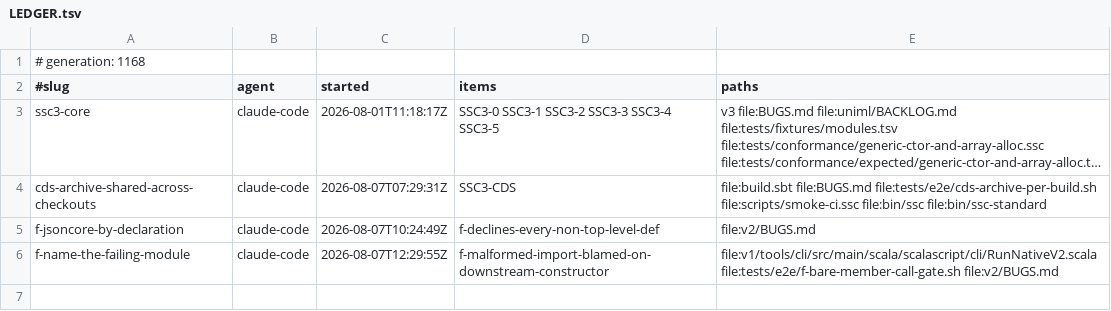
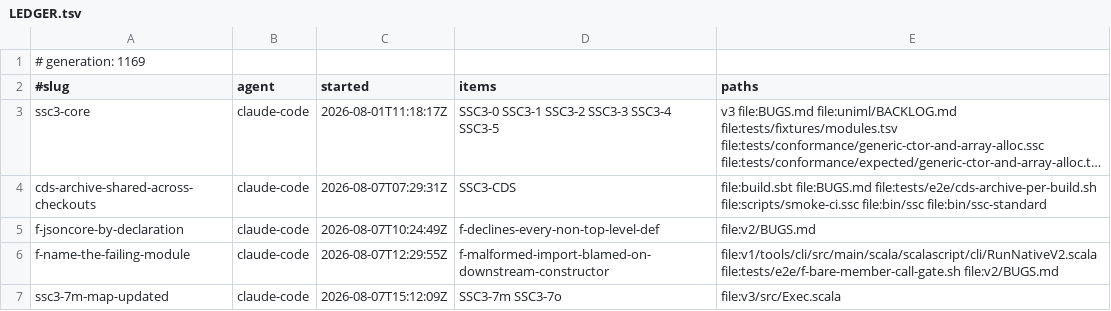
Before and after one commit to sergey-scherbina/scalascript, a TSV file: .work/active/LEDGER.tsv, drawn as a sheet; long unchanged cells end in ….

```diff
--- a/.work/active/LEDGER.tsv
+++ b/.work/active/LEDGER.tsv
@@ -1,2 +1,2 @@
-# generation: 1168
+# generation: 1169
 #slug	agent	started	items	paths
@@ -6 +6,2 @@ f-jsoncore-by-declaration	claude-code	2026-08-07T10:24:49Z	f-declines-every-non-
 f-name-the-failing-module	claude-code	2026-08-07T12:29:55Z	f-malformed-import-blamed-on-downstream-constructor	file:v1/tools/cli/src/main/scala/scalascript/cli/RunNativeV2.scala file:tests/e2e/f-bare-member-call-gate.sh file:v2/BUGS.md
+ssc3-7m-map-updated	claude-code	2026-08-07T15:12:09Z	SSC3-7m SSC3-7o	file:v3/src/Exec.scala
```
Also changed, not shown: 1 other file.
